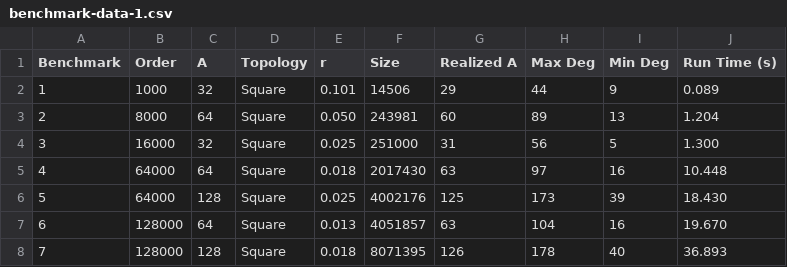
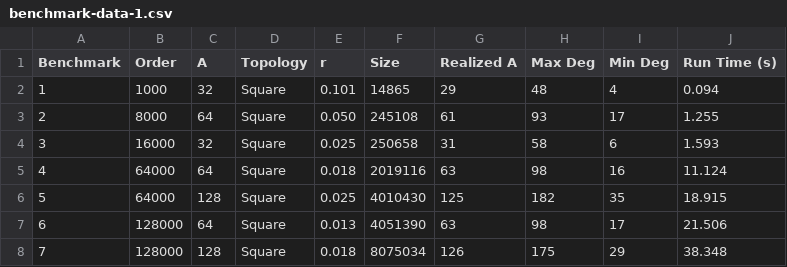
Before and after one commit to jakecarlson1/sensor-network, a CSV file: report/data/benchmark-data-1.csv, drawn as a sheet; only a part is shown; the diff covers the shown part only.

Commit message:
Adds data gen for backbone determination

```diff
--- a/report/data/benchmark-data-1.csv
+++ b/report/data/benchmark-data-1.csv
@@ -1,8 +1,8 @@
 Benchmark,Order,A,Topology,r,Size,Realized A,Max Deg,Min Deg,Run Time (s)
-1,1000,32,Square,0.101,14506,29,44,9,0.089
-2,8000,64,Square,0.050,243981,60,89,13,1.204
-3,16000,32,Square,0.025,251000,31,56,5,1.300
-4,64000,64,Square,0.018,2017430,63,97,16,10.448
-5,64000,128,Square,0.025,4002176,125,173,39,18.430
-6,128000,64,Square,0.013,4051857,63,104,16,19.670
-7,128000,128,Square,0.018,8071395,126,178,40,36.893
+1,1000,32,Square,0.101,14865,29,48,4,0.094
+2,8000,64,Square,0.050,245108,61,93,17,1.255
+3,16000,32,Square,0.025,250658,31,58,6,1.593
+4,64000,64,Square,0.018,2019116,63,98,16,11.124
+5,64000,128,Square,0.025,4010430,125,182,35,18.915
+6,128000,64,Square,0.013,4051390,63,98,17,21.506
+7,128000,128,Square,0.018,8075034,126,175,29,38.348
```
Also changed, not shown: 27 edited cells elsewhere in this file, report/data/benchmark-data-2.csv, 6 other files.
